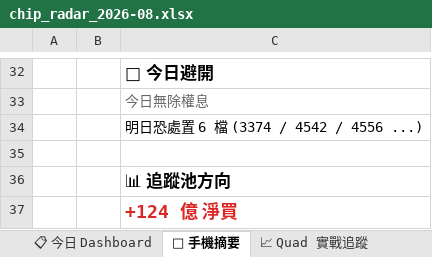
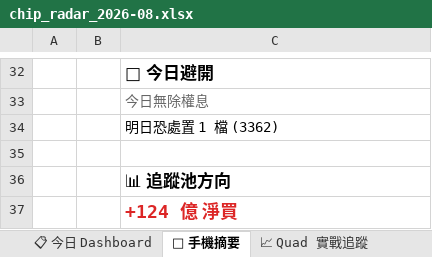
Before and after one commit to EdwardYY1224/CHIP_RADAR_TW, an Excel workbook: data/reports/chip_radar_2026-08.xlsx, sheet 📱 手機摘要, drawn as a sheet; only a part is shown, gaps mark what is left out; values as stored, in another font and other column widths than the file's, no borders; the diff names each change by its address in the sheet, - before the commit and + after, or states it on an @@ line.

```diff
--- a/data/reports/chip_radar_2026-08.xlsx (sheet 📱 手機摘要)
+++ b/data/reports/chip_radar_2026-08.xlsx (sheet 📱 手機摘要)
-C34: 明日恐處置 6 檔 (3374 / 4542 / 4556 ...)
+C34: 明日恐處置 1 檔 (3362)
```
Also changed, not shown: sheet 20260803, sheet 📋 今日 Dashboard, data/reports/latest.xlsx, 20 other files.
